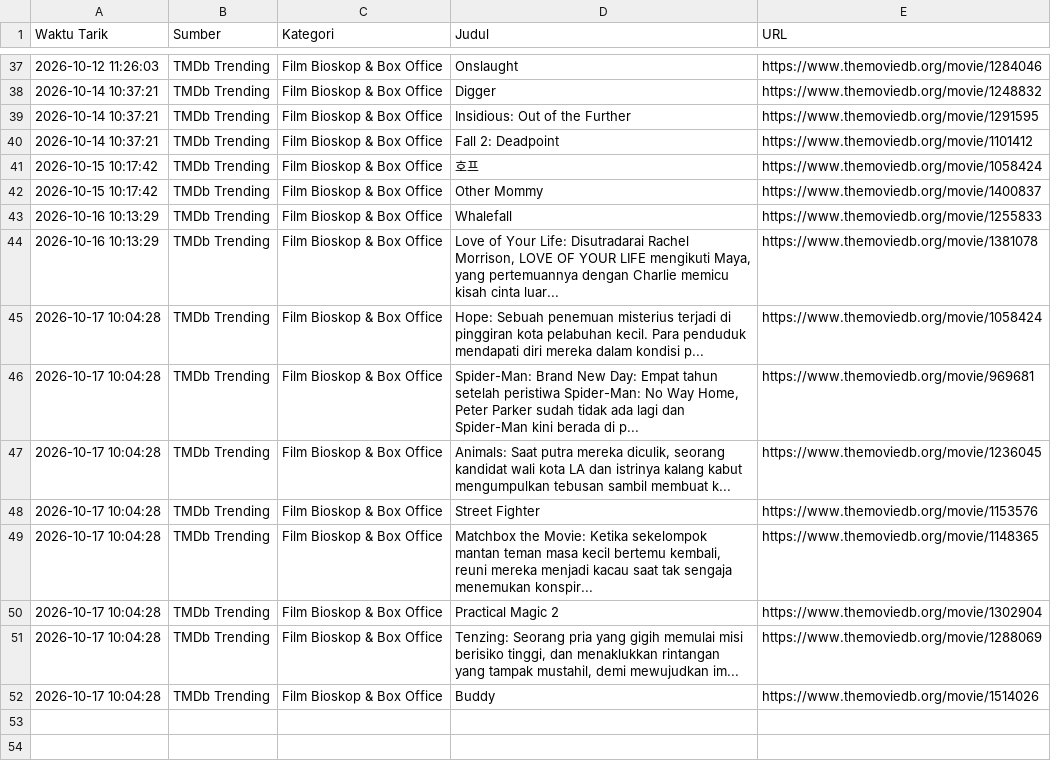
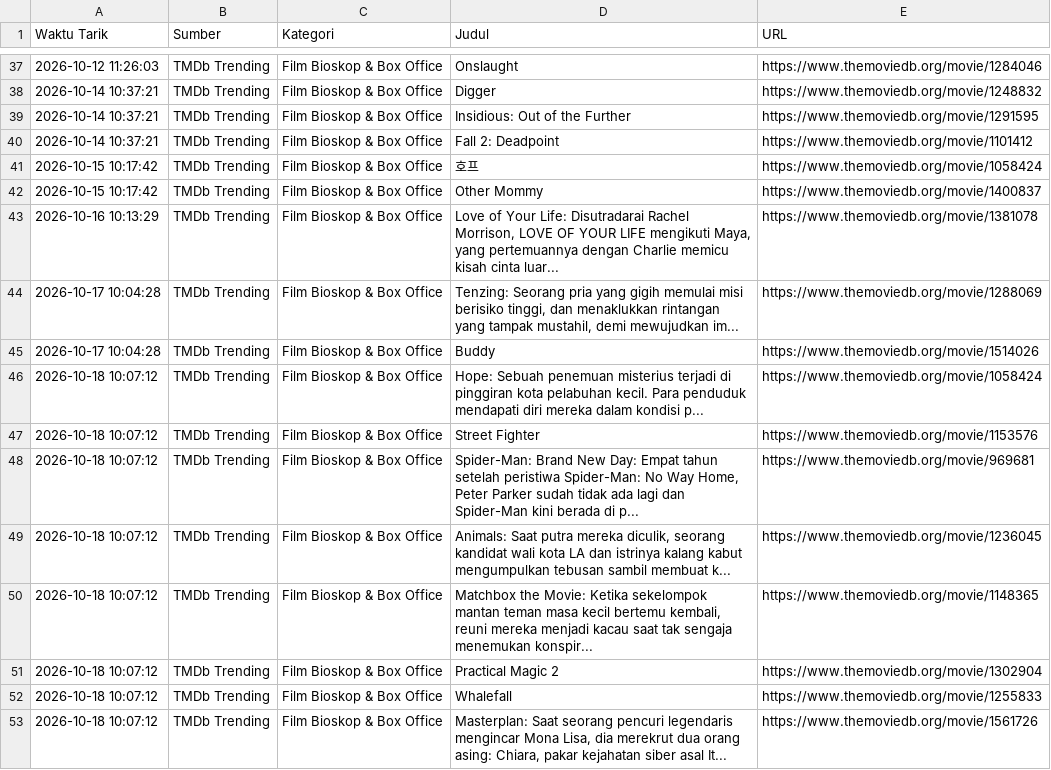
Before and after one commit to adammadden13-oss/indonesian-media-pulse, a CSV file: film_dan_hiburan.csv, drawn as a sheet; only a part is shown, gaps mark what is left out.

```diff
--- a/film_dan_hiburan.csv
+++ b/film_dan_hiburan.csv
@@ -42,11 +42,12 @@ Waktu Tarik,Sumber,Kategori,Judul,URL
 2026-10-15 10:17:42,TMDb Trending,Film Bioskop & Box Office,Other Mommy,https://www.themoviedb.org/movie/1400837
-2026-10-16 10:13:29,TMDb Trending,Film Bioskop & Box Office,Whalefall,https://www.themoviedb.org/movie/1255833
 2026-10-16 10:13:29,TMDb Trending,Film Bioskop & Box Office,"Love of Your Life: Disutradarai Rachel Morrison, LOVE OF YOUR LIFE mengikuti Maya, yang pertemuannya dengan Charlie memicu kisah cinta luar...",https://www.themoviedb.org/movie/1381078
-2026-10-17 10:04:28,TMDb Trending,Film Bioskop & Box Office,Hope: Sebuah penemuan misterius terjadi di pinggiran kota pelabuhan kecil. Para penduduk mendapati diri mereka dalam kondisi p...,https://www.themoviedb.org/movie/1058424
-2026-10-17 10:04:28,TMDb Trending,Film Bioskop & Box Office,"Spider-Man: Brand New Day: Empat tahun setelah peristiwa Spider-Man: No Way Home, Peter Parker sudah tidak ada lagi dan Spider-Man kini berada di p...",https://www.themoviedb.org/movie/969681
-2026-10-17 10:04:28,TMDb Trending,Film Bioskop & Box Office,"Animals: Saat putra mereka diculik, seorang kandidat wali kota LA dan istrinya kalang kabut mengumpulkan tebusan sambil membuat k...",https://www.themoviedb.org/movie/1236045
-2026-10-17 10:04:28,TMDb Trending,Film Bioskop & Box Office,Street Fighter,https://www.themoviedb.org/movie/1153576
-2026-10-17 10:04:28,TMDb Trending,Film Bioskop & Box Office,"Matchbox the Movie: Ketika sekelompok mantan teman masa kecil bertemu kembali, reuni mereka menjadi kacau saat tak sengaja menemukan konspir...",https://www.themoviedb.org/movie/1148365
-2026-10-17 10:04:28,TMDb Trending,Film Bioskop & Box Office,Practical Magic 2,https://www.themoviedb.org/movie/1302904
 2026-10-17 10:04:28,TMDb Trending,Film Bioskop & Box Office,"Tenzing: Seorang pria yang gigih memulai misi berisiko tinggi, dan menaklukkan rintangan yang tampak mustahil, demi mewujudkan im...",https://www.themoviedb.org/movie/1288069
 2026-10-17 10:04:28,TMDb Trending,Film Bioskop & Box Office,Buddy,https://www.themoviedb.org/movie/1514026
+2026-10-18 10:07:12,TMDb Trending,Film Bioskop & Box Office,Hope: Sebuah penemuan misterius terjadi di pinggiran kota pelabuhan kecil. Para penduduk mendapati diri mereka dalam kondisi p...,https://www.themoviedb.org/movie/1058424
+2026-10-18 10:07:12,TMDb Trending,Film Bioskop & Box Office,Street Fighter,https://www.themoviedb.org/movie/1153576
+2026-10-18 10:07:12,TMDb Trending,Film Bioskop & Box Office,"Spider-Man: Brand New Day: Empat tahun setelah peristiwa Spider-Man: No Way Home, Peter Parker sudah tidak ada lagi dan Spider-Man kini berada di p...",https://www.themoviedb.org/movie/969681
+2026-10-18 10:07:12,TMDb Trending,Film Bioskop & Box Office,"Animals: Saat putra mereka diculik, seorang kandidat wali kota LA dan istrinya kalang kabut mengumpulkan tebusan sambil membuat k...",https://www.themoviedb.org/movie/1236045
+2026-10-18 10:07:12,TMDb Trending,Film Bioskop & Box Office,"Matchbox the Movie: Ketika sekelompok mantan teman masa kecil bertemu kembali, reuni mereka menjadi kacau saat tak sengaja menemukan konspir...",https://www.themoviedb.org/movie/1148365
+2026-10-18 10:07:12,TMDb Trending,Film Bioskop & Box Office,Practical Magic 2,https://www.themoviedb.org/movie/1302904
+2026-10-18 10:07:12,TMDb Trending,Film Bioskop & Box Office,Whalefall,https://www.themoviedb.org/movie/1255833
+2026-10-18 10:07:12,TMDb Trending,Film Bioskop & Box Office,"Masterplan: Saat seorang pencuri legendaris mengincar Mona Lisa, dia merekrut dua orang asing: Chiara, pakar kejahatan siber asal It...",https://www.themoviedb.org/movie/1561726
```
Also changed, not shown: berita_terkini.csv, berita_trending.csv, 4 other files.
